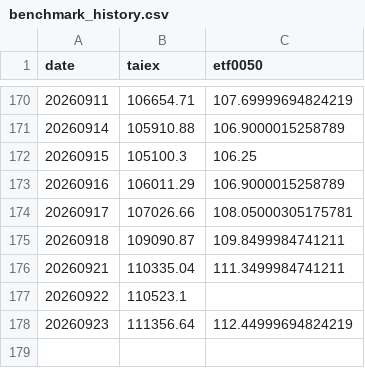
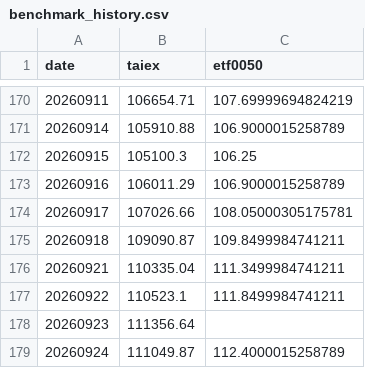
Before and after one commit to jasanlin177-hub/tsf-top5-index, a CSV file: data/benchmark_history.csv, drawn as a sheet; only a part is shown, gaps mark what is left out.

```diff
--- a/data/benchmark_history.csv
+++ b/data/benchmark_history.csv
@@ -176,3 +176,4 @@
 20260921,110335.04,111.3499984741211
-20260922,110523.1,
-20260923,111356.64,112.44999694824219
+20260922,110523.1,111.8499984741211
+20260923,111356.64,
+20260924,111049.87,112.4000015258789
```
Also changed, not shown: data/tsf_history.csv.
